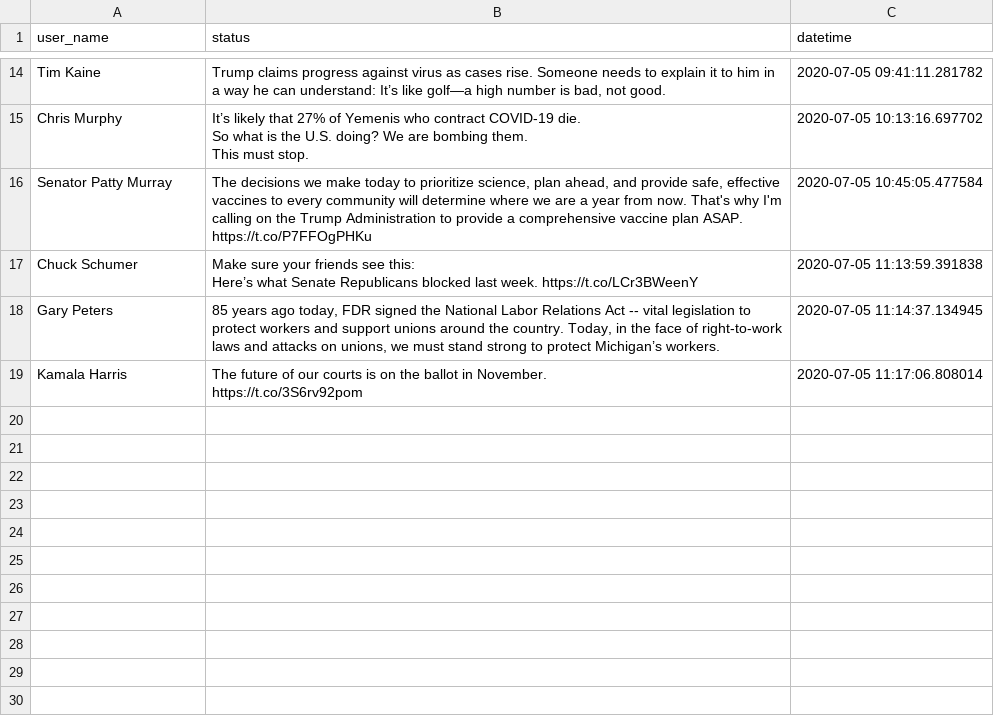
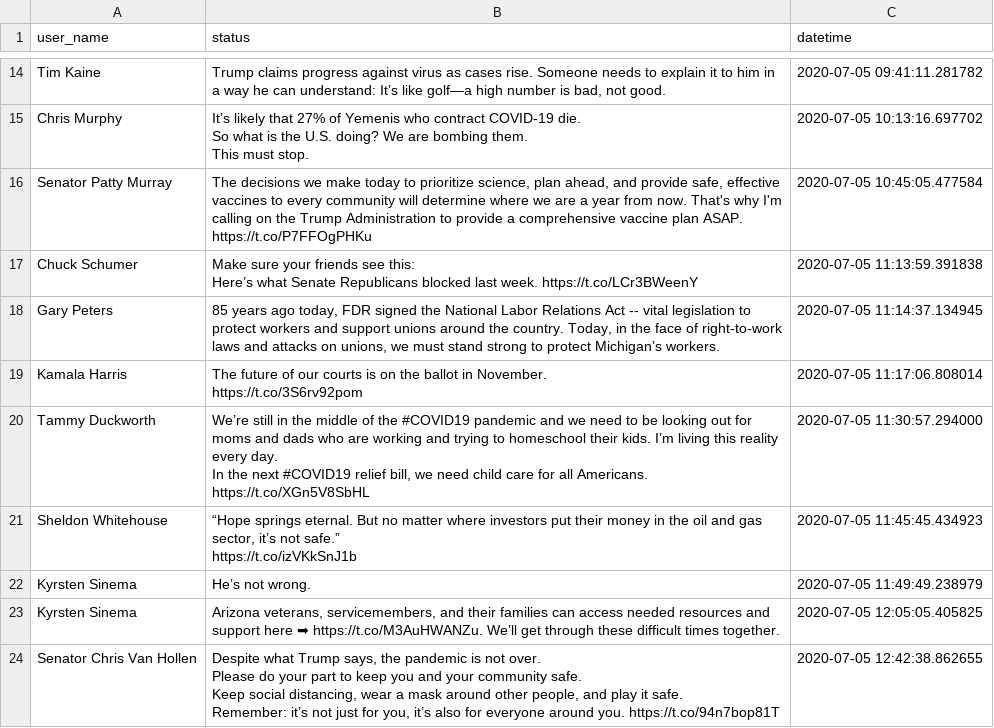
Before and after one commit to DanFilla/Twitter-API, a CSV file: Democrats/data/dem_data/dem_status_data.csv, drawn as a sheet; only a part is shown, gaps mark what is left out; ↵ is a line break in a cell; the diff names each change by its address in the sheet, - before the commit and + after, or states it on an @@ line.

```diff
--- a/Democrats/data/dem_data/dem_status_data.csv
+++ b/Democrats/data/dem_data/dem_status_data.csv
+row 20: Tammy Duckworth | We’re still in the middle of the #COVID19 pandemic and we need to be looking out for moms and dads who are working and trying to homeschool their kids. I’m living this reality every day. ↵ In the next #COVID19 relief bill, we need child care for all Americans. https://t.co/XGn5V8SbHL | 2020-07-05 11:30:57.294000
+row 21: Sheldon Whitehouse | “Hope springs eternal. But no matter where investors put their money in the oil and gas sector, it’s not safe.” ↵ https://t.co/izVKkSnJ1b | 2020-07-05 11:45:45.434923
+row 22: Kyrsten Sinema | He’s not wrong. | 2020-07-05 11:49:49.238979
+row 23: Kyrsten Sinema | Arizona veterans, servicemembers, and their families can access needed resources and support here ➡ https://t.co/M3AuHWANZu. We’ll get through these difficult times together. | 2020-07-05 12:05:05.405825
+row 24: Senator Chris Van Hollen | Despite what Trump says, the pandemic is not over. ↵ Please do your part to keep you and your community safe. ↵ Keep social distancing, wear a mask around other people, and play it safe. ↵ Remember: it’s not just for you, it’s also for everyone around you. https://t.co/94n7bop81T | 2020-07-05 12:42:38.862655
```
Also changed, not shown: Republicans/data/rep_data/rep_status_data.csv, 2 other files.
